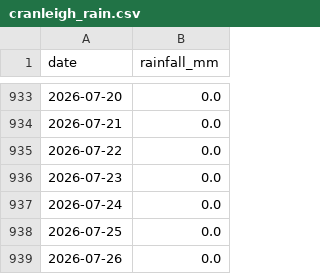
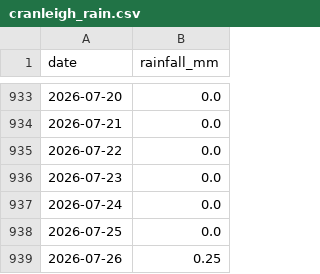
Before and after one commit to Walton-Viking-Scouts/thameswatch-model, a CSV file: data/cranleigh_rain.csv, drawn as a sheet; only a part is shown, gaps mark what is left out.

```diff
--- a/data/cranleigh_rain.csv
+++ b/data/cranleigh_rain.csv
@@ -938,2 +938,2 @@ date,rainfall_mm
 2026-07-25,0.0
-2026-07-26,0.0
+2026-07-26,0.25
```
Also changed, not shown: 3 other files.
